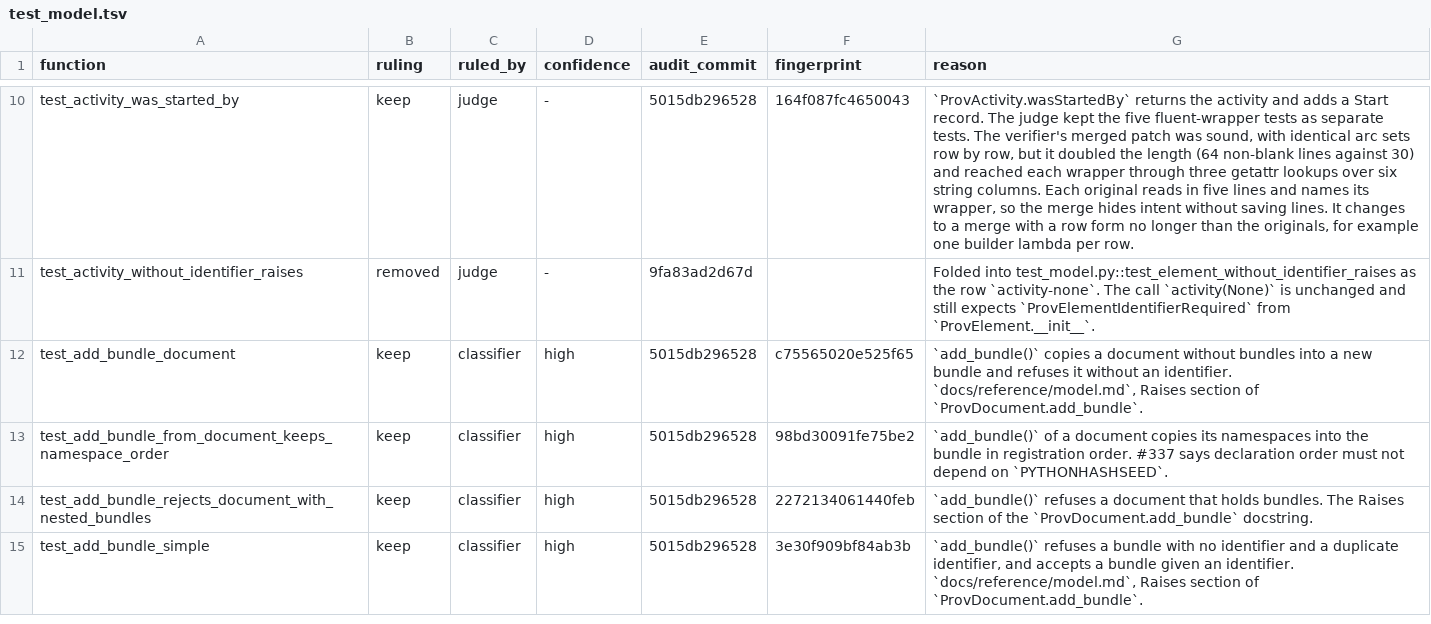
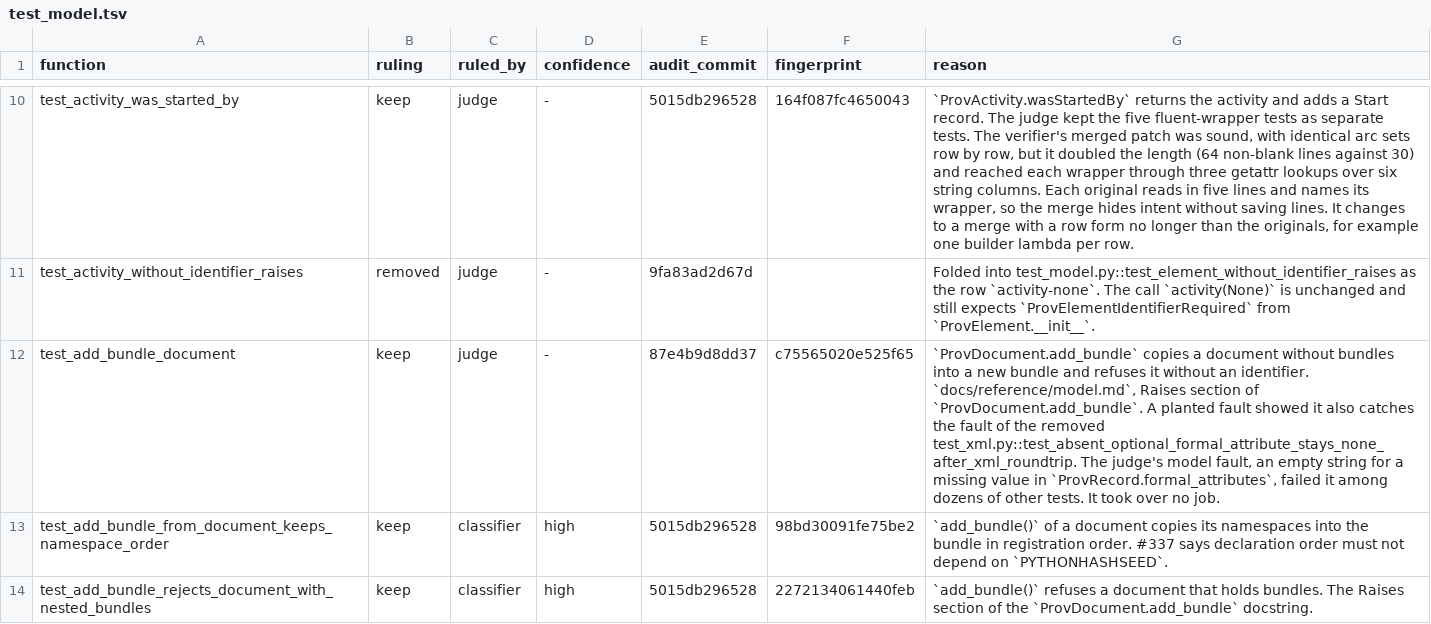
Before and after one commit to trungdong/prov, a TSV file: planning/test-audit/register/test_model.tsv, drawn as a sheet; only a part is shown, gaps mark what is left out; the shorter side is filled out with more unchanged rows; the diff covers the shown part only.

Commit message:
chore: record the audit rulings for the PROV-XML tests
Every test in test_xml.py now has a register row with its ruling and reason, so a later audit judges only the tests that change. Rows in test_statements.tsv and test_model.tsv record which test took over a removed test's job and which tests a planted fault showed also catch it.

```diff
--- a/planning/test-audit/register/test_model.tsv
+++ b/planning/test-audit/register/test_model.tsv
@@ -11,3 +11,3 @@ test_activity_was_started_by	keep	judge	-	5015db296528	164f087fc4650043	`ProvAct
 test_activity_without_identifier_raises	removed	judge	-	9fa83ad2d67d		Folded into test_model.py::test_element_without_identifier_raises as the row `activity-none`. The call `activity(None)` is unchanged and still expects `ProvElementIdentifierRequired` from `ProvElement.__init__`.
-test_add_bundle_document	keep	classifier	high	5015db296528	c75565020e525f65	`add_bundle()` copies a document without bundles into a new bundle and refuses it without an identifier. `docs/reference/model.md`, Raises section of `ProvDocument.add_bundle`.
+test_add_bundle_document	keep	judge	-	87e4b9d8dd37	c75565020e525f65	`ProvDocument.add_bundle` copies a document without bundles into a new bundle and refuses it without an identifier. `docs/reference/model.md`, Raises section of `ProvDocument.add_bundle`. A planted fault showed it also catches the fault of the removed test_xml.py::test_absent_optional_formal_attribute_stays_none_after_xml_roundtrip. The judge's model fault, an empty string for a missing value in `ProvRecord.formal_attributes`, failed it among dozens of other tests. It took over no job.
 test_add_bundle_from_document_keeps_namespace_order	keep	classifier	high	5015db296528	98bd30091fe75be2	`add_bundle()` of a document copies its namespaces into the bundle in registration order. #337 says declaration order must not depend on `PYTHONHASHSEED`.
```
Also changed, not shown: 8 edited cells elsewhere in this file, planning/test-audit/register/test_statements.tsv, 1 other file.
